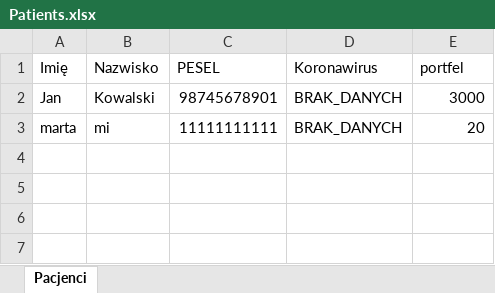
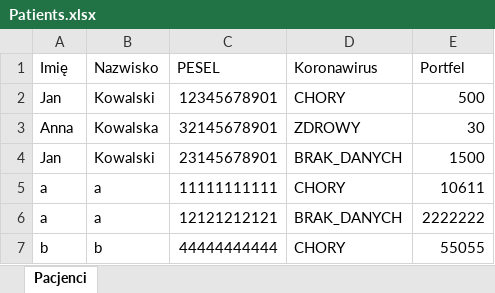
Before and after one commit to Marta-Michalska/Registration, an Excel workbook: src/main/resources/Patients.xlsx, sheet Pacjenci, drawn as a sheet; values as stored, in another font and other column widths than the file's, no borders; addresses are those after the commit; the diff names each change by its address in the sheet, - before the commit and + after, or states it on an @@ line.

```diff
--- a/src/main/resources/Patients.xlsx (sheet Pacjenci)
+++ b/src/main/resources/Patients.xlsx (sheet Pacjenci)
-E1: portfel
+E1: Portfel
+row 2: Jan | Kowalski | 12345678901 | CHORY | 500
+row 3: Anna | Kowalska | 32145678901 | ZDROWY | 30
-C4 (PESEL): 98745678901
+C4 (PESEL): 23145678901
-E4 (Portfel): 3000
+E4 (Portfel): 1500
-A5 (Imię): marta
+A5 (Imię): a
-B5 (Nazwisko): mi
+B5 (Nazwisko): a
-D5 (Koronawirus): BRAK_DANYCH
+D5 (Koronawirus): CHORY
-E5 (Portfel): 20
+E5 (Portfel): 10611
+row 6: a | a | 12121212121 | BRAK_DANYCH | 2222222
+row 7: b | b | 44444444444 | CHORY | 55055
```
Also changed, not shown: 5 other files.
